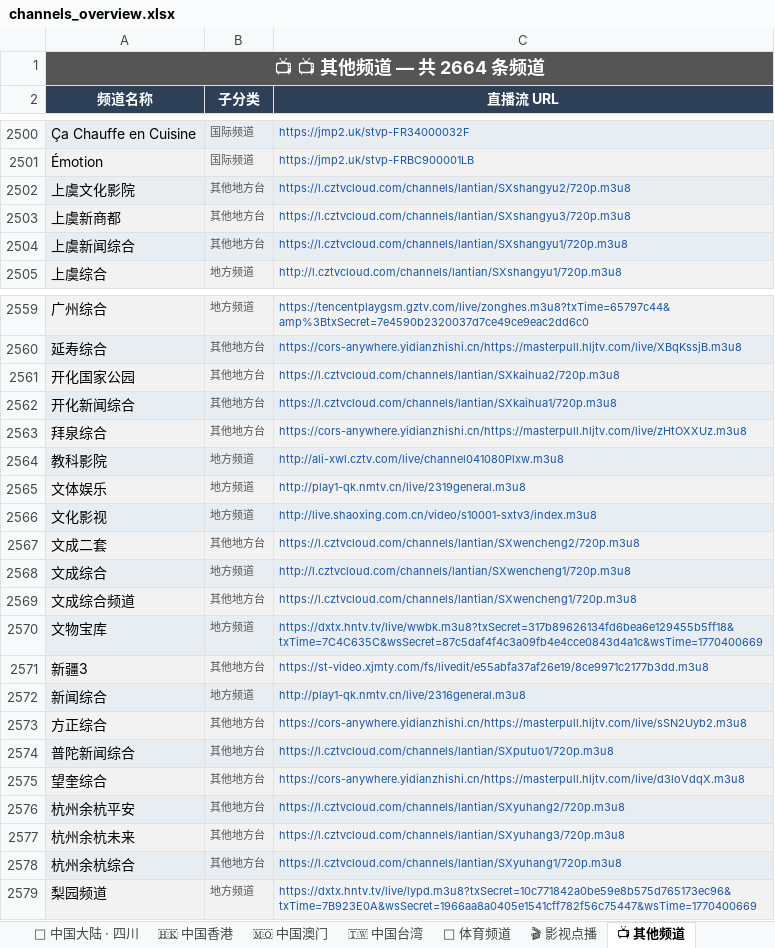
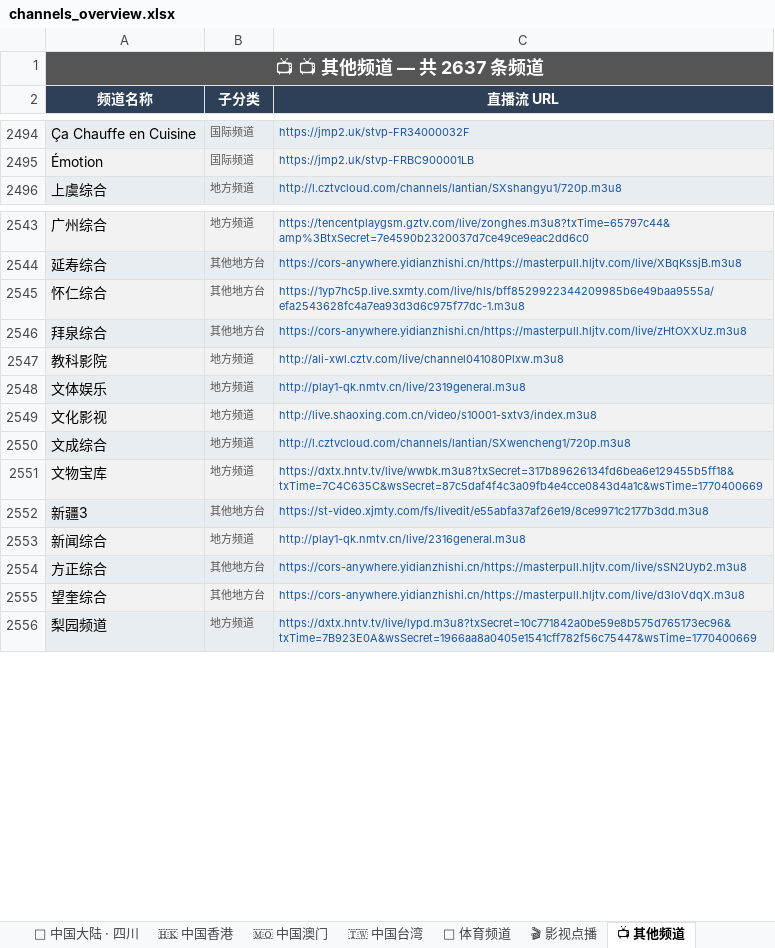
Before and after one commit to amazonjdshop/tv, an Excel workbook: channels_overview.xlsx, sheet 📺 其他频道, drawn as a sheet; only a part is shown, gaps mark what is left out; values as stored, in another font and other column widths than the file's, no borders; removed rows and columns are numbered as before the commit, all else as after; the diff covers the shown part only; the diff names each change by its address in the sheet, - before the commit and + after, or states it on an @@ line.

```diff
--- a/channels_overview.xlsx (sheet 📺 其他频道)
+++ b/channels_overview.xlsx (sheet 📺 其他频道)
-A1 (频道名称): 📺 📺 其他频道 — 共 2664 条频道
+A1 (频道名称): 📺 📺 其他频道 — 共 2637 条频道
-row 2502: 上虞文化影院 | 其他地方台 | https://l.cztvcloud.com/channels/lantian/SXshangyu2/720p.m3u8
-row 2503: 上虞新商都 | 其他地方台 | https://l.cztvcloud.com/channels/lantian/SXshangyu3/720p.m3u8
-row 2504: 上虞新闻综合 | 其他地方台 | https://l.cztvcloud.com/channels/lantian/SXshangyu1/720p.m3u8
-row 2561: 开化国家公园 | 其他地方台 | https://l.cztvcloud.com/channels/lantian/SXkaihua2/720p.m3u8
-row 2562: 开化新闻综合 | 其他地方台 | https://l.cztvcloud.com/channels/lantian/SXkaihua1/720p.m3u8
+row 2545: 怀仁综合 | 其他地方台 | https://1yp7hc5p.live.sxmty.com/live/hls/bff8529922344209985b6e49baa9555a/efa2543628fc4a7ea93d3d6c975f77dc-1.m3u8
-row 2567: 文成二套 | 其他地方台 | https://l.cztvcloud.com/channels/lantian/SXwencheng2/720p.m3u8
-row 2569: 文成综合频道 | 其他地方台 | https://l.cztvcloud.com/channels/lantian/SXwencheng1/720p.m3u8
-row 2574: 普陀新闻综合 | 其他地方台 | https://l.cztvcloud.com/channels/lantian/SXputuo1/720p.m3u8
-row 2576: 杭州余杭平安 | 其他地方台 | https://l.cztvcloud.com/channels/lantian/SXyuhang2/720p.m3u8
-row 2577: 杭州余杭未来 | 其他地方台 | https://l.cztvcloud.com/channels/lantian/SXyuhang3/720p.m3u8
-row 2578: 杭州余杭综合 | 其他地方台 | https://l.cztvcloud.com/channels/lantian/SXyuhang1/720p.m3u8
```
Also changed, not shown: 3 added rows and 20 removed rows elsewhere in this sheet, sheet 📡 中国大陆 · 卫视, sheet 🇭🇰 中国香港, sheet 📊 总览, sheet 🏅 体育频道, 6 other files.
